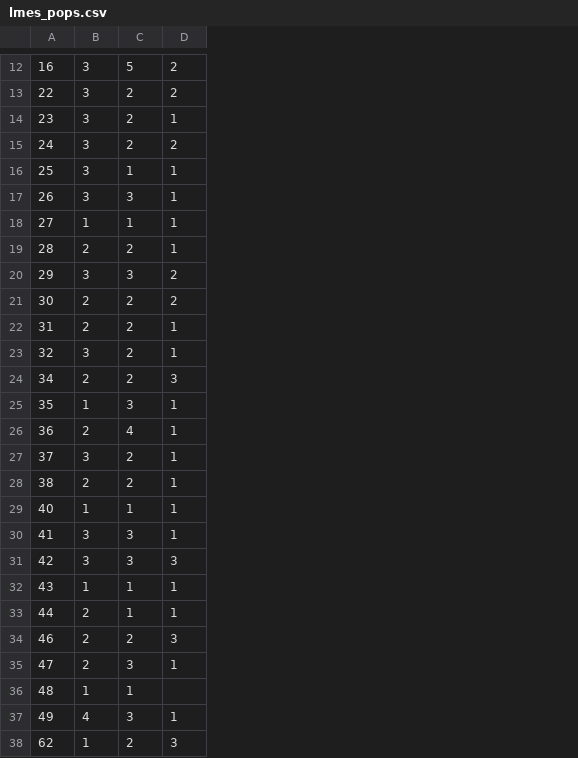
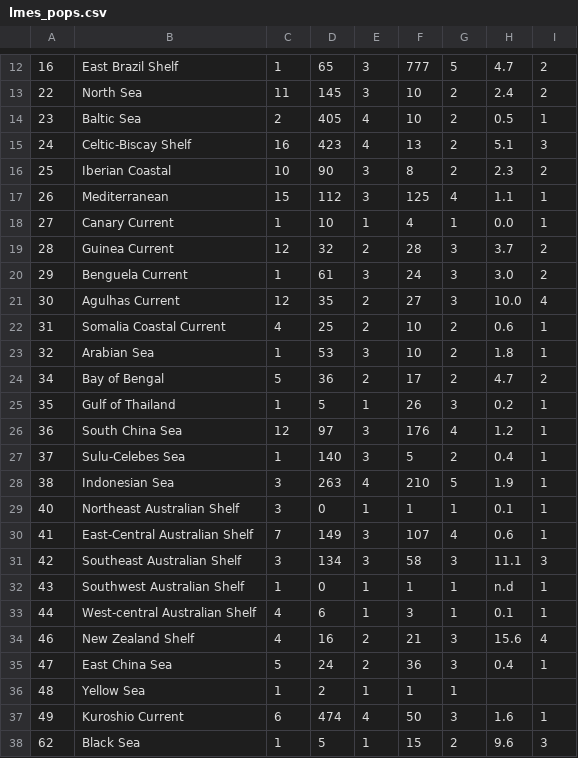
Before and after one commit to BrunoCombal/oso_public_store, a CSV file: lmes_pops/lmes_pops.csv, drawn as a sheet; only a part is shown, gaps mark what is left out; addresses are those after the commit; the diff covers the shown part only; the diff names each change by its address in the sheet, - before the commit and + after, or states it on an @@ line.

```diff
--- a/lmes_pops/lmes_pops.csv
+++ b/lmes_pops/lmes_pops.csv
+column B, rows 12-38: East Brazil Shelf | North Sea | Baltic Sea | Celtic-Biscay Shelf | Iberian Coastal | Mediterranean | Canary Current | Guinea Current | Benguela Current | Agulhas Current | Somalia Coastal Current | Arabian Sea | Bay of Bengal | Gulf of Thailand | South China Sea | Sulu-Celebes Sea | Indonesian Sea | Northeast Australian Shelf | East-Central Australian Shelf | Southeast Australian Shelf | Southwest Australian Shelf | West-central Australian Shelf | New Zealand Shelf | East China Sea | Yellow Sea | Kuroshio Current | Black Sea
+column C, rows 12-38: 1 | 11 | 2 | 16 | 10 | 15 | 1 | 12 | 1 | 12 | 4 | 1 | 5 | 1 | 12 | 1 | 3 | 3 | 7 | 3 | 1 | 4 | 4 | 5 | 1 | 6 | 1
+column D, rows 12-38: 65 | 145 | 405 | 423 | 90 | 112 | 10 | 32 | 61 | 35 | 25 | 53 | 36 | 5 | 97 | 140 | 263 | 0 | 149 | 134 | 0 | 6 | 16 | 24 | 2 | 474 | 5
+column F, rows 12-38: 777 | 10 | 10 | 13 | 8 | 125 | 4 | 28 | 24 | 27 | 10 | 10 | 17 | 26 | 176 | 5 | 210 | 1 | 107 | 58 | 1 | 3 | 21 | 36 | 1 | 50 | 15
+column H, rows 12-38: 4.7 | 2.4 | 0.5 | 5.1 | 2.3 | 1.1 | 0.0 | 3.7 | 3.0 | 10.0 | 0.6 | 1.8 | 4.7 | 0.2 | 1.2 | 0.4 | 1.9 | 0.1 | 0.6 | 11.1 | n.d | 0.1 | 15.6 | 0.4 |  | 1.6 | 9.6
-E14:E15: 3
+E14:E15: 4
-I15: 2
+I15: 3
-G16: 1
+G16: 2
-I16: 1
+I16: 2
-G17: 3
+G17: 4
-G19: 2
+G19: 3
-I19: 1
+I19: 2
-G21: 2
+G21: 3
-I21: 2
+I21: 4
-I24: 3
+I24: 2
-E26: 2
+E26: 3
-E28: 2
+E28: 4
-G28: 2
+G28: 5
-G30: 3
+G30: 4
-E33: 2
+E33: 1
-G34: 2
+G34: 3
-I34: 3
+I34: 4
```
Also changed, not shown: 1 added row, 1 removed row and 1 edited cell elsewhere in this file, lmes_pops/tmp/lmes_pops.csv, 8 other files.
